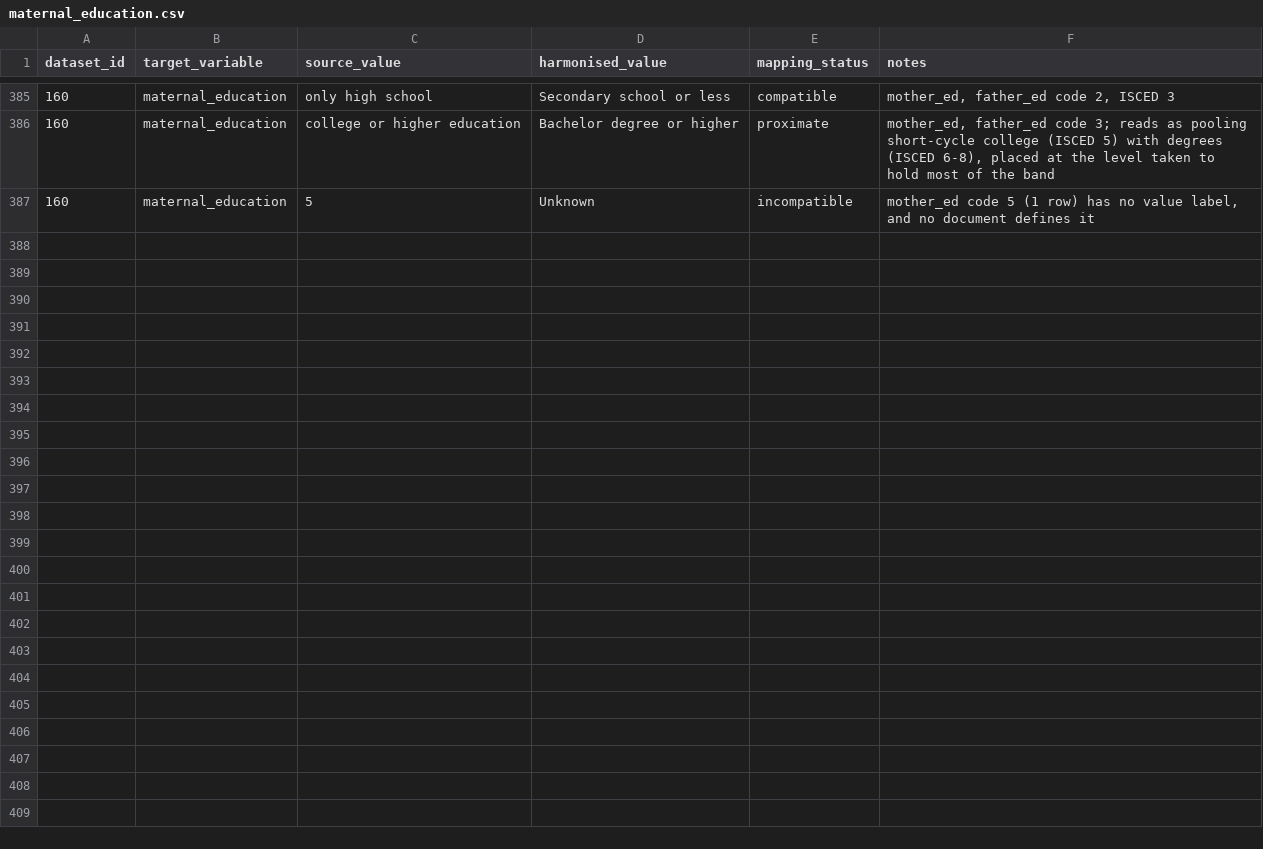
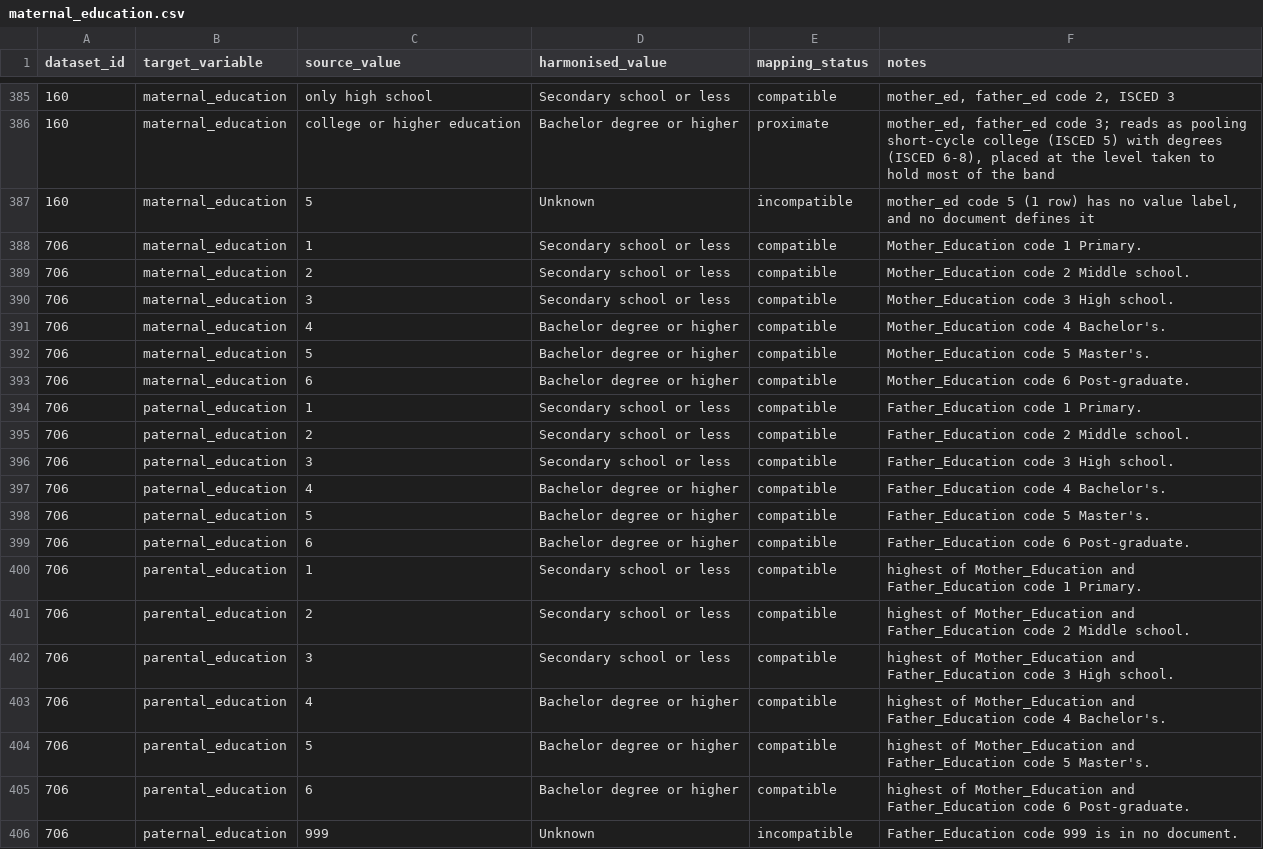
Before and after one commit to Motivation-and-Behaviour/bigger_picture, a CSV file: harmonisation/lookups/maternal_education.csv, drawn as a sheet; only a part is shown, gaps mark what is left out.

Commit message:
Harmonise BPIPD-706

```diff
--- a/harmonisation/lookups/maternal_education.csv
+++ b/harmonisation/lookups/maternal_education.csv
@@ -387 +387,20 @@ dataset_id,target_variable,source_value,harmonised_value,mapping_status,notes
 160,maternal_education,5,Unknown,incompatible,"mother_ed code 5 (1 row) has no value label, and no document defines it"
+706,maternal_education,1,Secondary school or less,compatible,Mother_Education code 1 Primary.
+706,maternal_education,2,Secondary school or less,compatible,Mother_Education code 2 Middle school.
+706,maternal_education,3,Secondary school or less,compatible,Mother_Education code 3 High school.
+706,maternal_education,4,Bachelor degree or higher,compatible,Mother_Education code 4 Bachelor's.
+706,maternal_education,5,Bachelor degree or higher,compatible,Mother_Education code 5 Master's.
+706,maternal_education,6,Bachelor degree or higher,compatible,Mother_Education code 6 Post-graduate.
+706,paternal_education,1,Secondary school or less,compatible,Father_Education code 1 Primary.
+706,paternal_education,2,Secondary school or less,compatible,Father_Education code 2 Middle school.
+706,paternal_education,3,Secondary school or less,compatible,Father_Education code 3 High school.
+706,paternal_education,4,Bachelor degree or higher,compatible,Father_Education code 4 Bachelor's.
+706,paternal_education,5,Bachelor degree or higher,compatible,Father_Education code 5 Master's.
+706,paternal_education,6,Bachelor degree or higher,compatible,Father_Education code 6 Post-graduate.
+706,parental_education,1,Secondary school or less,compatible,highest of Mother_Education and Father_Education code 1 Primary.
+706,parental_education,2,Secondary school or less,compatible,highest of Mother_Education and Father_Education code 2 Middle school.
+706,parental_education,3,Secondary school or less,compatible,highest of Mother_Education and Father_Education code 3 High school.
+706,parental_education,4,Bachelor degree or higher,compatible,highest of Mother_Education and Father_Education code 4 Bachelor's.
+706,parental_education,5,Bachelor degree or higher,compatible,highest of Mother_Education and Father_Education code 5 Master's.
+706,parental_education,6,Bachelor degree or higher,compatible,highest of Mother_Education and Father_Education code 6 Post-graduate.
+706,paternal_education,999,Unknown,incompatible,Father_Education code 999 is in no document.
```
Also changed, not shown: 2 other files.
